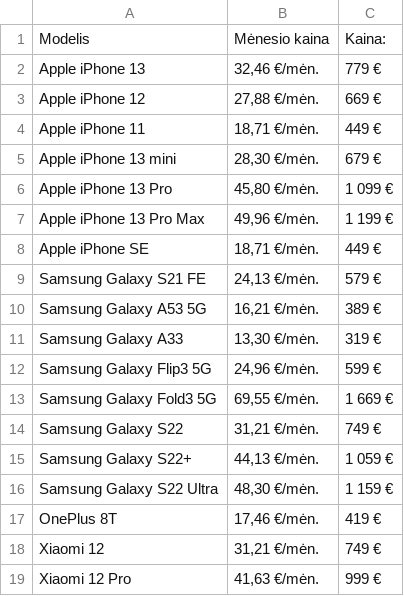
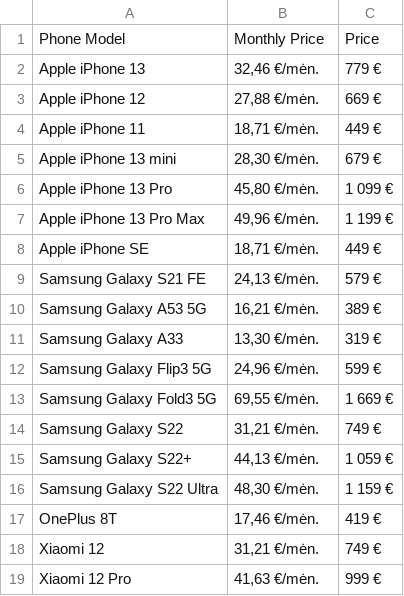
Before and after one commit to GustasGrieze/phone-price-scraper, a CSV file: Telia telefonai.csv, drawn as a sheet.

Commit message:
phone-price-scraper

```diff
--- a/Telia telefonai.csv
+++ b/Telia telefonai.csv
@@ -1,2 +1,2 @@
-Modelis, Mėnesio kaina, Kaina:
+Phone Model,Monthly Price,Price
 Apple iPhone 13,"32,46 €/mėn.",779 €
```
Also changed, not shown: 1 other file.
